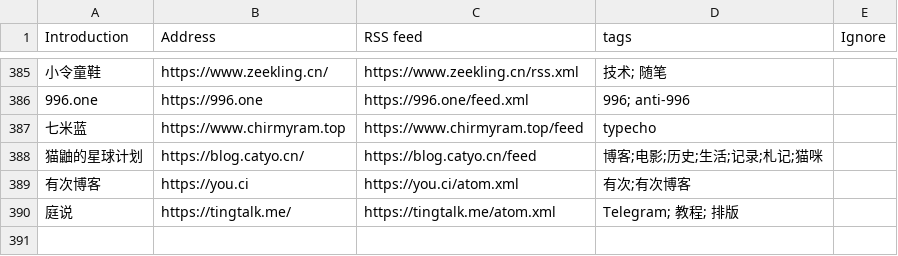
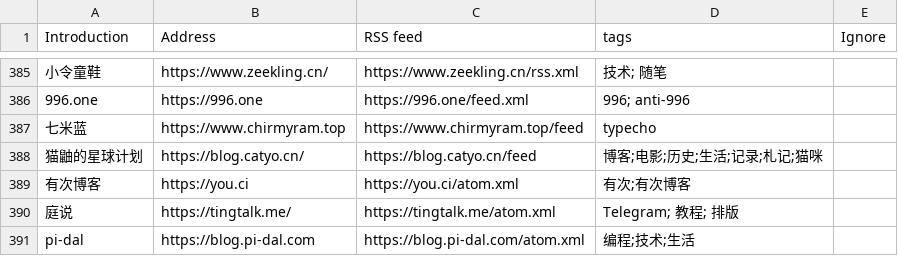
Before and after one commit to shidenggui/bloghub, a CSV file: backend/assets/blogs-original.csv, drawn as a sheet; only a part is shown, gaps mark what is left out; the diff names each change by its address in the sheet, - before the commit and + after, or states it on an @@ line.

Commit message:
:star:(blogs) add more blog
close #87

```diff
--- a/backend/assets/blogs-original.csv
+++ b/backend/assets/blogs-original.csv
+row 391: pi-dal | https://blog.pi-dal.com | https://blog.pi-dal.com/atom.xml | 编程;技术;生活
```
